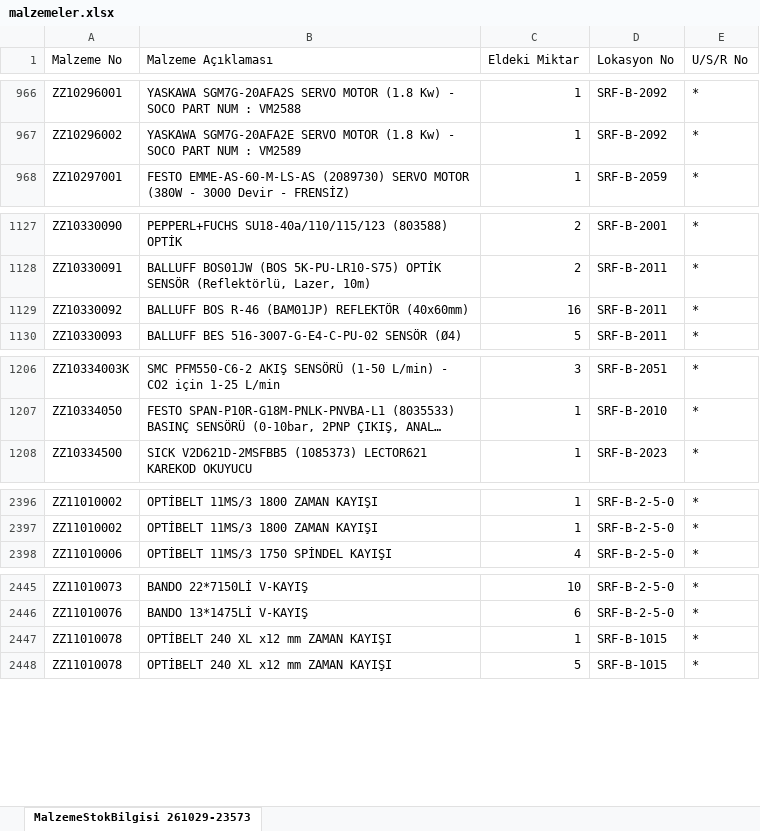
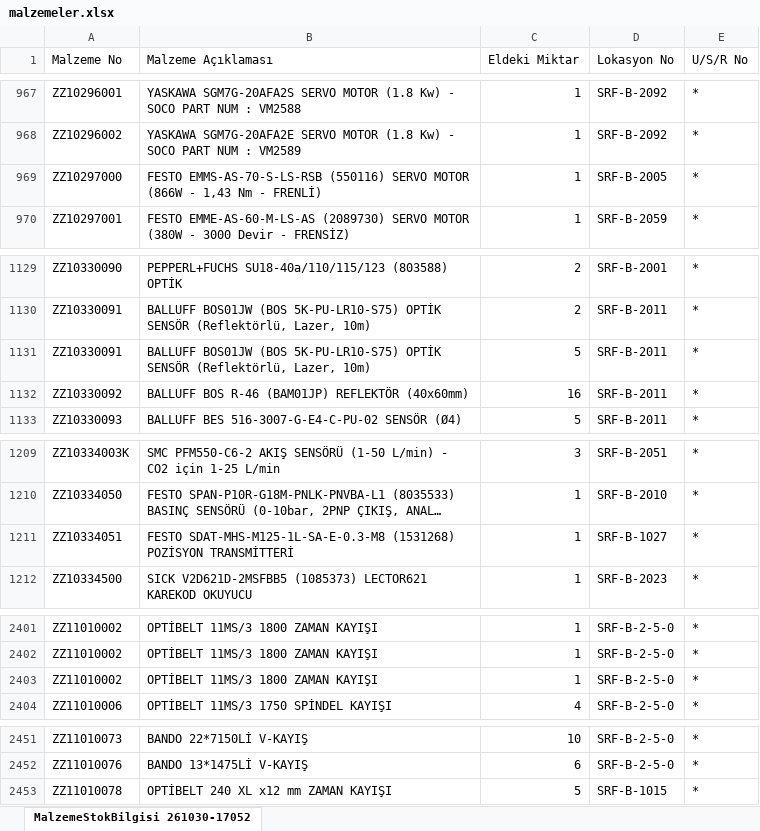
Before and after one commit to erdem-hrn/barkod, an Excel workbook: malzemeler.xlsx, sheet MalzemeStokBilgisi 261030-17052, drawn as a sheet; only a part is shown, gaps mark what is left out; long unchanged cells end in …; values as stored, in another font and other column widths than the file's, no borders; removed rows and columns are numbered as before the commit, all else as after; the diff covers the shown part only; the diff names each change by its address in the sheet, - before the commit and + after, or states it on an @@ line.

```diff
--- a/malzemeler.xlsx (sheet MalzemeStokBilgisi 261030-17052)
+++ b/malzemeler.xlsx (sheet MalzemeStokBilgisi 261030-17052)
-sheet tab: MalzemeStokBilgisi 261029-23573
+sheet tab: MalzemeStokBilgisi 261030-17052
+row 969: ZZ10297000 | FESTO EMMS-AS-70-S-LS-RSB (550116) SERVO MOTOR (866W - 1,43 Nm - FRENLİ) | 1 | SRF-B-2005 | *
+row 1131: ZZ10330091 | BALLUFF BOS01JW (BOS 5K-PU-LR10-S75) OPTİK SENSÖR (Reflektörlü, Lazer, 10m) | 5 | SRF-B-2011 | *
+row 1211: ZZ10334051 | FESTO SDAT-MHS-M125-1L-SA-E-0.3-M8 (1531268) POZİSYON TRANSMİTTERİ | 1 | SRF-B-1027 | *
+row 2403: ZZ11010002 | OPTİBELT 11MS/3 1800 ZAMAN KAYIŞI | 1 | SRF-B-2-5-0 | *
-row 2447: ZZ11010078 | OPTİBELT 240 XL x12 mm ZAMAN KAYIŞI | 1 | SRF-B-1015 | *
```
Also changed, not shown: 10 added rows, 4 removed rows and 11 edited cells elsewhere in this sheet.
